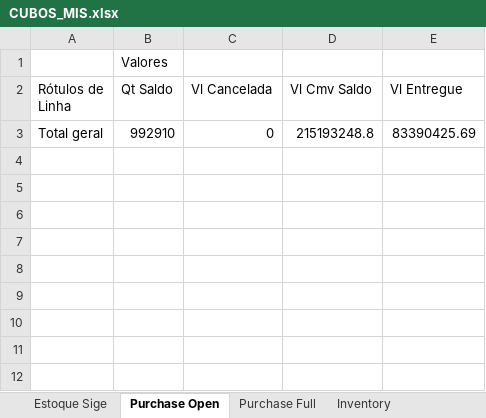
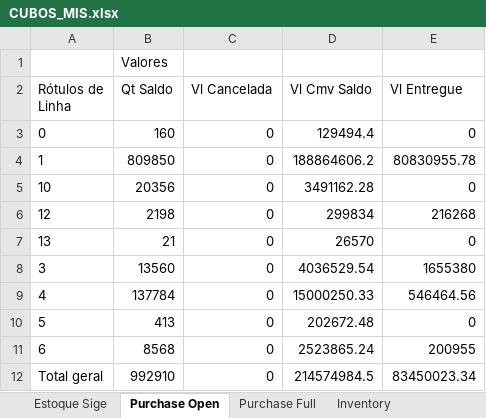
Before and after one commit to patricknaka/Nova, an Excel workbook: Documentação/Planilhas/CUBOS_MIS.xlsx, sheet Purchase Open, drawn as a sheet; values as stored, in another font and other column widths than the file's, no borders; addresses are those after the commit; the diff names each change by its address in the sheet, - before the commit and + after, or states it on an @@ line.

```diff
--- a/Documentação/Planilhas/CUBOS_MIS.xlsx (sheet Purchase Open)
+++ b/Documentação/Planilhas/CUBOS_MIS.xlsx (sheet Purchase Open)
+row 3: 0 | 160 | 0 | 129494.4 | 0
+row 4: 1 | 809850 | 0 | 188864606.2 | 80830955.78
+row 5: 10 | 20356 | 0 | 3491162.28 | 0
+row 6: 12 | 2198 | 0 | 299834 | 216268
+row 7: 13 | 21 | 0 | 26570 | 0
+row 8: 3 | 13560 | 0 | 4036529.54 | 1655380
+row 9: 4 | 137784 | 0 | 15000250.33 | 546464.56
+row 10: 5 | 413 | 0 | 202672.48 | 0
+row 11: 6 | 8568 | 0 | 2523865.24 | 200955
-D12 (Vl Cmv Saldo): 215193248.8
+D12 (Vl Cmv Saldo): 214574984.5
-E12 (Vl Entregue): 83390425.69
+E12 (Vl Entregue): 83450023.34
```
Also changed, not shown: sheet Purchase Full, sheet Inventory, Documentação/Planilhas/Mapeamento Stage LN.xlsx, 3 other files.
